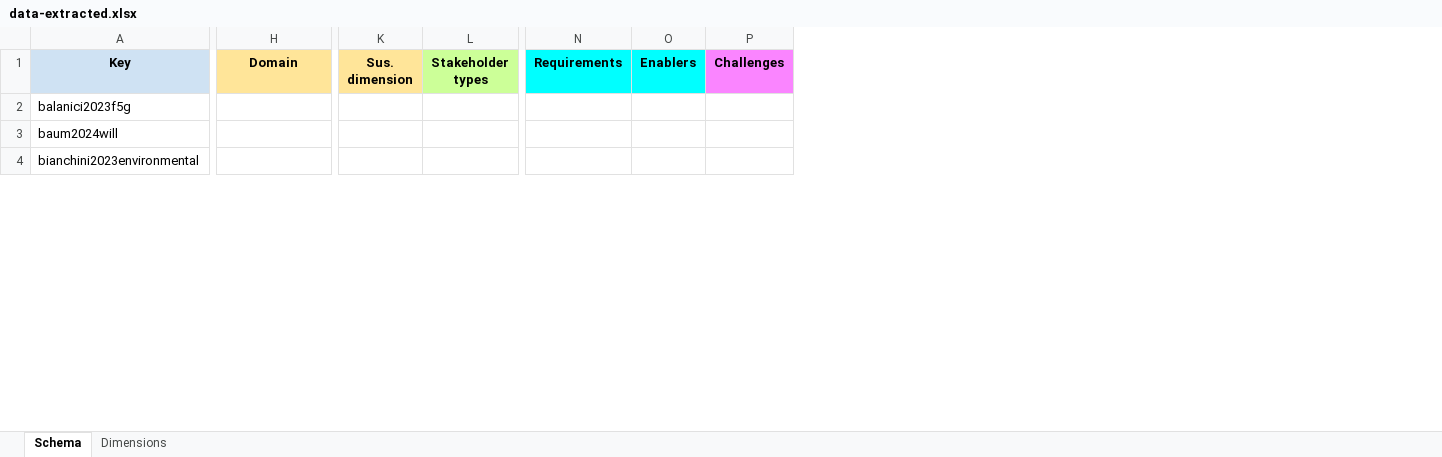
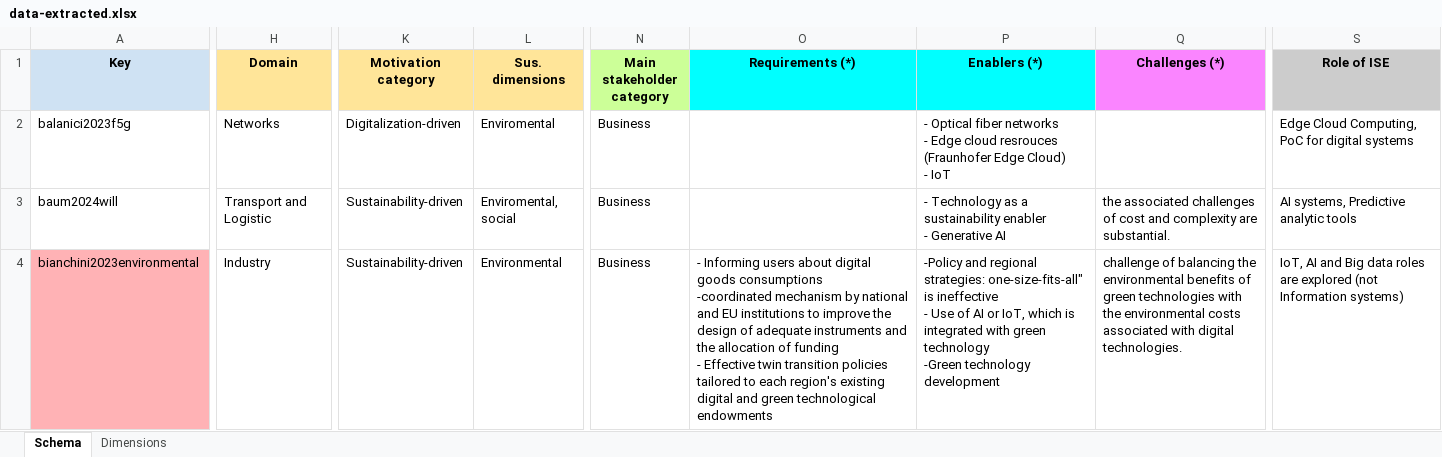
Before and after one commit to ssm-lab/twin-transition-survey-replication-package, an Excel workbook: data/data-extracted.xlsx, sheet Schema, drawn as a sheet; only a part is shown, gaps mark what is left out; values as stored, in another font and other column widths than the file's, no borders; charts and pictures and conditional formats not drawn; removed rows and columns are numbered as before the commit, all else as after; ↵ is a line break in a cell; the diff covers the shown part only; the diff names each change by its address in the sheet, - before the commit and + after, or states it on an @@ line.

```diff
--- a/data/data-extracted.xlsx (sheet Schema)
+++ b/data/data-extracted.xlsx (sheet Schema)
-column K (Sus. dimension), empty
-column L (Stakeholder types), empty
+column K (Motivation category), rows 2-4: Digitalization-driven | Sustainability-driven | Sustainability-driven
+column L (Sus. dimensions), rows 2-4: Enviromental | Enviromental, social | Environmental
-column N (Requirements), empty
-column O (Enablers), empty
-column P (Challenges), empty
+column N (Main stakeholder category), rows 2-4: all Business
+column O (Requirements (*)), row 4: - Informing users about digital goods consumptions ↵ -coordinated mechanism by national and EU institutions to improve the design of adequate instruments and the allocation of funding ↵ - Effective twin transition policies tailored to each region's existing digital and green technological endowments
+column P (Enablers (*)), rows 2-4: - Optical fiber networks ↵ - Edge cloud resrouces (Fraunhofer Edge Cloud) ↵ - IoT | - Technology as a sustainability enabler ↵ - Generative AI | -Policy and regional strategies: one-size-fits-all" is ineffective ↵ - Use of AI or IoT, which is integrated with green technology ↵ -Green technology development
+column Q (Challenges (*)), rows 3-4: the associated challenges of cost and complexity are substantial. | challenge of balancing the environmental benefits of green technologies with the environmental costs associated with digital technologies.
+column S (Role of ISE), rows 2-4: Edge Cloud Computing, PoC for digital systems | AI systems, Predictive analytic tools | IoT, AI and Big data roles are explored (not Information systems)
-H2 (Domain): (empty)
+H2 (Domain): Networks
-H3 (Domain): (empty)
+H3 (Domain): Transport and Logistic
-A4 fill: none
+A4 fill: #FFB2B5
-H4 (Domain): (empty)
+H4 (Domain): Industry
```
Also changed, not shown: 161 edited cells and cell formats elsewhere in this sheet, charts or pictures, 4 other files.
